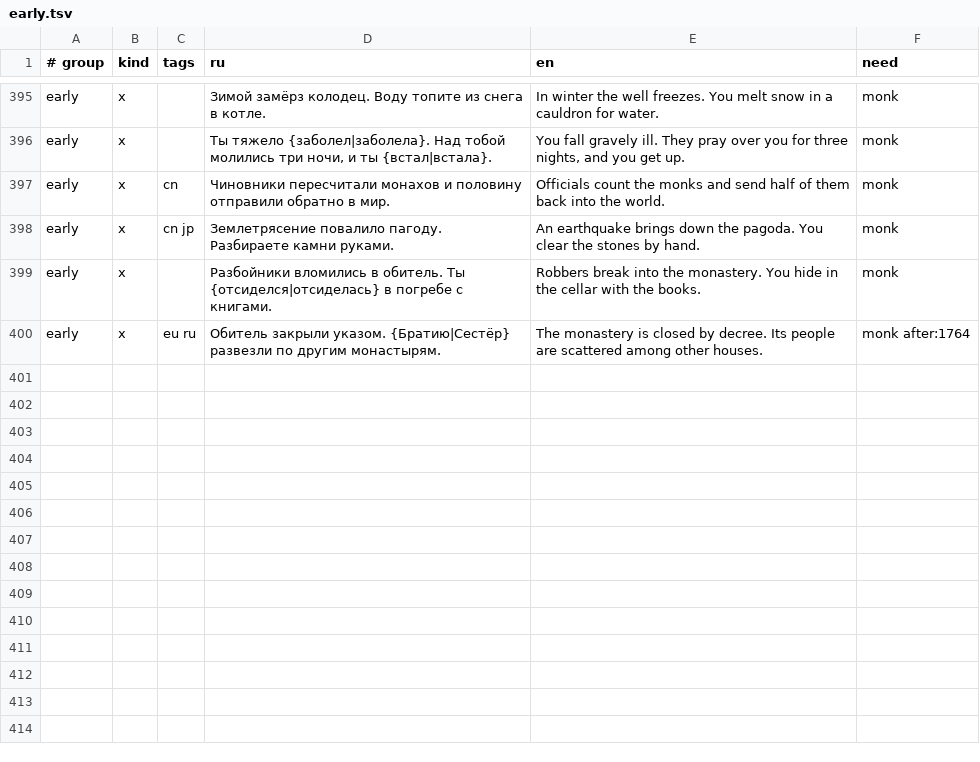
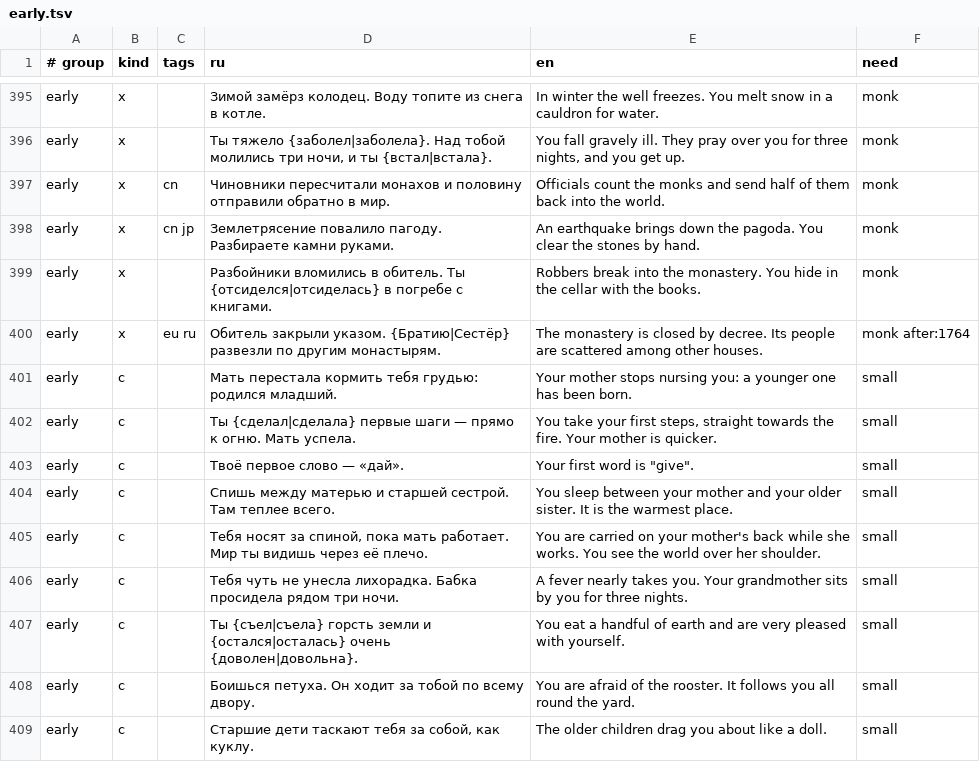
Before and after one commit to bigdevwhale/lot, a TSV file: app/src/main/assets/lines/early.tsv, drawn as a sheet; only a part is shown, gaps mark what is left out; the diff covers the shown part only.

```diff
--- a/app/src/main/assets/lines/early.tsv
+++ b/app/src/main/assets/lines/early.tsv
@@ -400 +400,10 @@ early	x		Разбойники вломились в обитель. Ты {отс
 early	x	eu ru	Обитель закрыли указом. {Братию|Сестёр} развезли по другим монастырям.	The monastery is closed by decree. Its people are scattered among other houses.	monk after:1764
+early	c		Мать перестала кормить тебя грудью: родился младший.	Your mother stops nursing you: a younger one has been born.	small
+early	c		Ты {сделал|сделала} первые шаги — прямо к огню. Мать успела.	You take your first steps, straight towards the fire. Your mother is quicker.	small
+early	c		Твоё первое слово — «дай».	Your first word is "give".	small
+early	c		Спишь между матерью и старшей сестрой. Там теплее всего.	You sleep between your mother and your older sister. It is the warmest place.	small
+early	c		Тебя носят за спиной, пока мать работает. Мир ты видишь через её плечо.	You are carried on your mother's back while she works. You see the world over her shoulder.	small
+early	c		Тебя чуть не унесла лихорадка. Бабка просидела рядом три ночи.	A fever nearly takes you. Your grandmother sits by you for three nights.	small
+early	c		Ты {съел|съела} горсть земли и {остался|осталась} очень {доволен|довольна}.	You eat a handful of earth and are very pleased with yourself.	small
+early	c		Боишься петуха. Он ходит за тобой по всему двору.	You are afraid of the rooster. It follows you all round the yard.	small
+early	c		Старшие дети таскают тебя за собой, как куклу.	The older children drag you about like a doll.	small
```
Also changed, not shown: 9 added rows and 6 edited cells elsewhere in this file, app/src/main/assets/lines/anc.tsv, app/src/main/assets/lines/ind.tsv, 11 other files.
